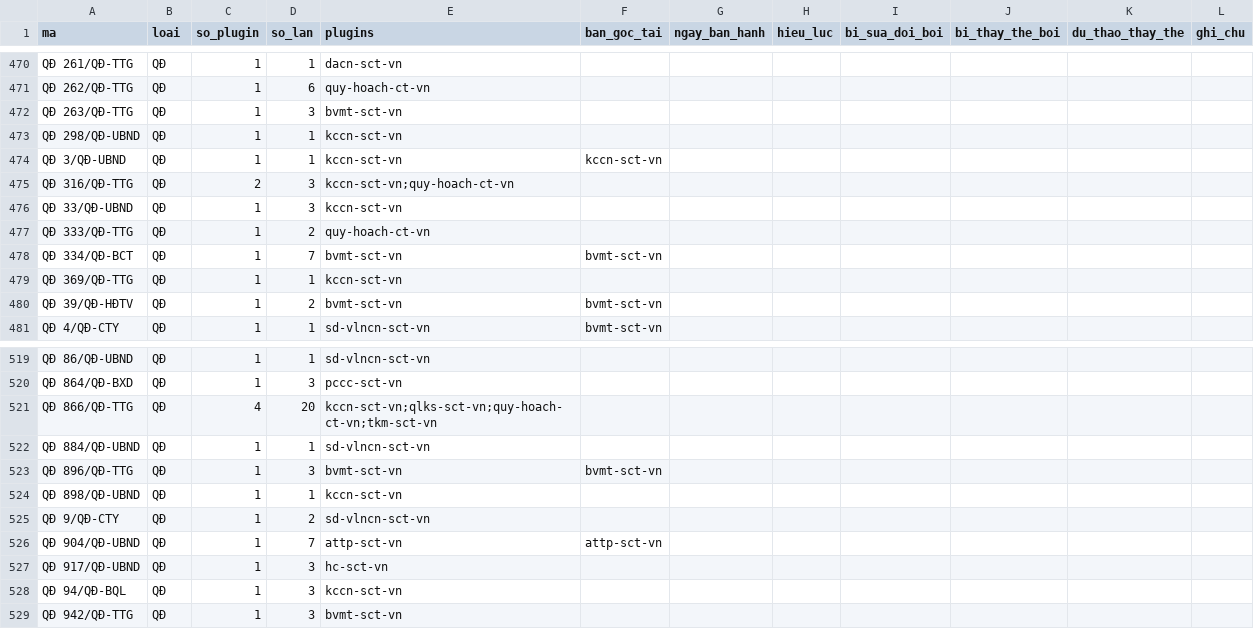
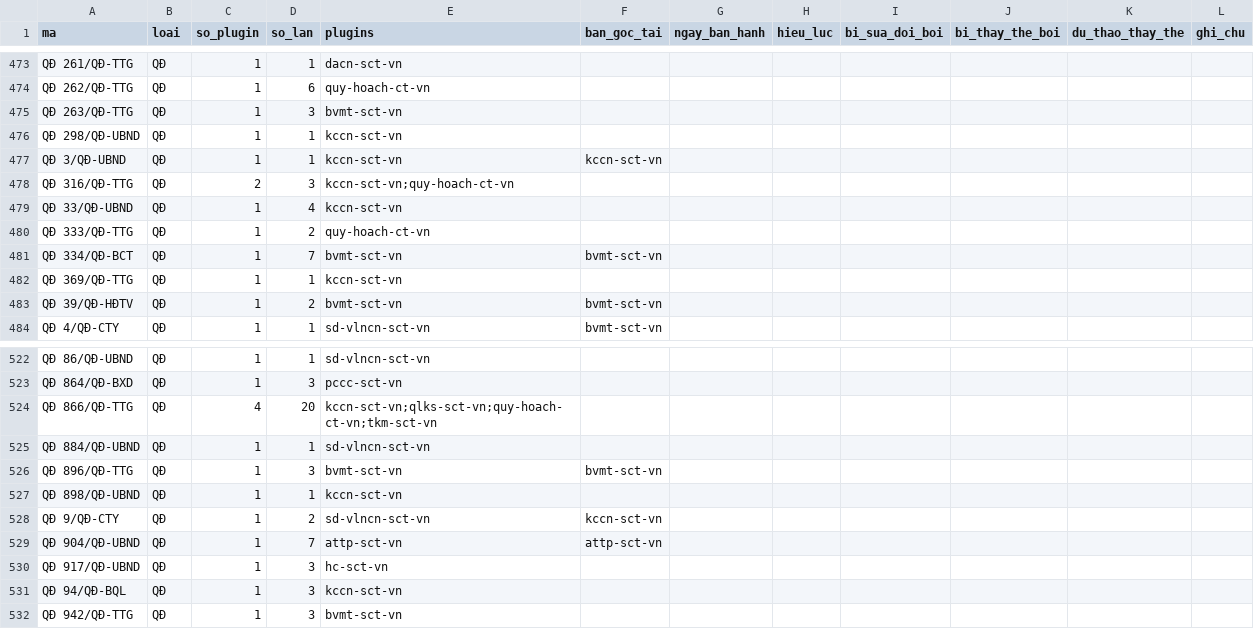
Before and after one commit to Trangsct/skill-sct, a CSV file: registry/van-ban-phap-luat.csv, drawn as a sheet; only a part is shown, gaps mark what is left out; the diff covers the shown part only.

```diff
--- a/registry/van-ban-phap-luat.csv
+++ b/registry/van-ban-phap-luat.csv
@@ -475,3 +478,3 @@ QĐ 3/QĐ-UBND,QĐ,1,1,kccn-sct-vn,kccn-sct-vn,,,,,,
 QĐ 316/QĐ-TTG,QĐ,2,3,kccn-sct-vn;quy-hoach-ct-vn,,,,,,,
-QĐ 33/QĐ-UBND,QĐ,1,3,kccn-sct-vn,,,,,,,
+QĐ 33/QĐ-UBND,QĐ,1,4,kccn-sct-vn,,,,,,,
 QĐ 333/QĐ-TTG,QĐ,1,2,quy-hoach-ct-vn,,,,,,,
@@ -524,3 +527,3 @@ QĐ 896/QĐ-TTG,QĐ,1,3,bvmt-sct-vn,bvmt-sct-vn,,,,,,
 QĐ 898/QĐ-UBND,QĐ,1,1,kccn-sct-vn,,,,,,,
-QĐ 9/QĐ-CTY,QĐ,1,2,sd-vlncn-sct-vn,,,,,,,
+QĐ 9/QĐ-CTY,QĐ,1,2,sd-vlncn-sct-vn,kccn-sct-vn,,,,,,
 QĐ 904/QĐ-UBND,QĐ,1,7,attp-sct-vn,attp-sct-vn,,,,,,
```
Also changed, not shown: 3 added rows and 13 edited cells elsewhere in this file, 11 other files.
